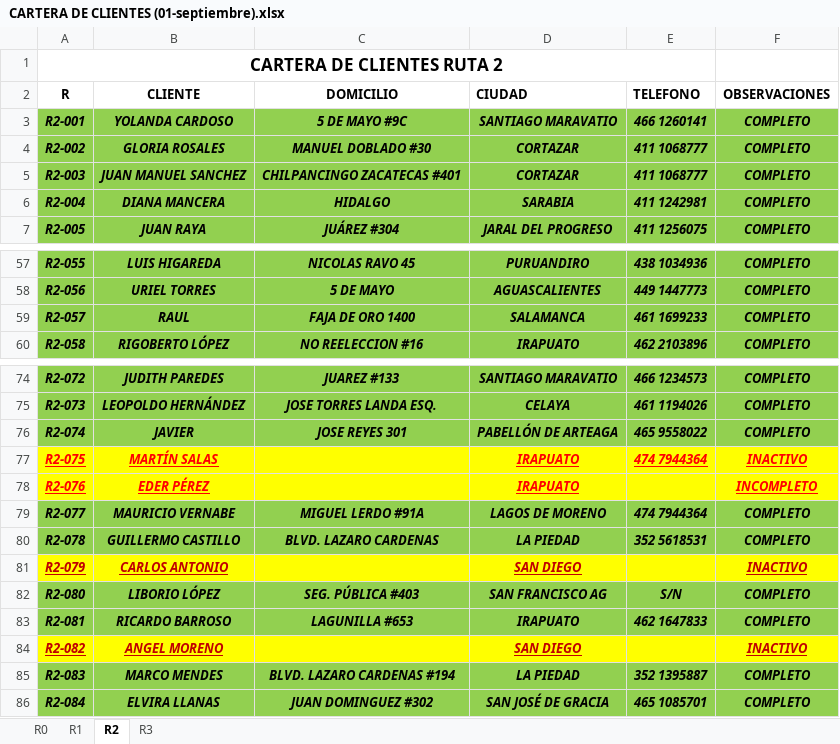
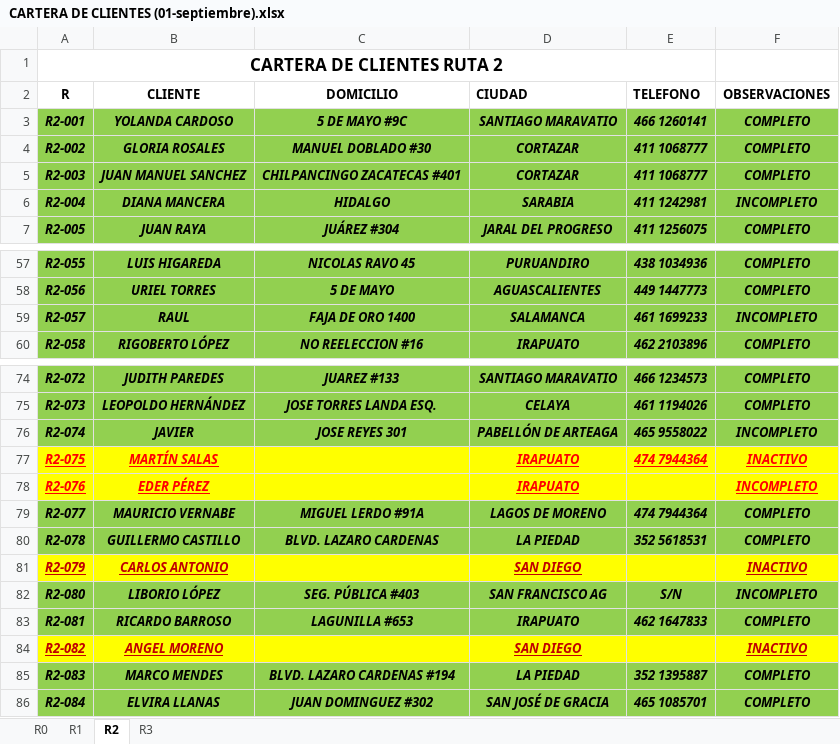
Before and after one commit to angelcamposalejo/ListadoClientes, an Excel workbook: CARTERA DE CLIENTES (01-septiembre).xlsx, sheet R2, drawn as a sheet; only a part is shown, gaps mark what is left out; values as stored, in another font and other column widths than the file's, no borders; the diff names each change by its address in the sheet, - before the commit and + after, or states it on an @@ line.

```diff
--- a/CARTERA DE CLIENTES (01-septiembre).xlsx (sheet R2)
+++ b/CARTERA DE CLIENTES (01-septiembre).xlsx (sheet R2)
-F6 (OBSERVACIONES): COMPLETO
+F6 (OBSERVACIONES): INCOMPLETO
-F59 (OBSERVACIONES): COMPLETO
+F59 (OBSERVACIONES): INCOMPLETO
-F76 (OBSERVACIONES): COMPLETO
+F76 (OBSERVACIONES): INCOMPLETO
-F82 (OBSERVACIONES): COMPLETO
+F82 (OBSERVACIONES): INCOMPLETO
```
Also changed, not shown: sheet R1, sheet R3.
